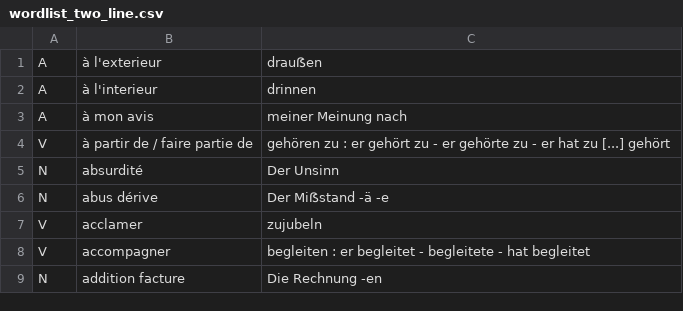
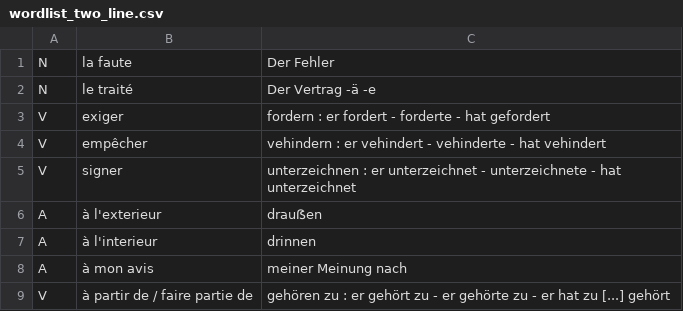
Before and after one commit to TooLoss/DicoDeutschLearnApp, a CSV file: app/src/main/res/raw/wordlist_two_line.csv, drawn as a sheet; only a part is shown; the shorter side is filled out with more unchanged rows.

```diff
--- a/app/src/main/res/raw/wordlist_two_line.csv
+++ b/app/src/main/res/raw/wordlist_two_line.csv
@@ -1 +1,6 @@
+N,la faute,Der Fehler
+N,le traité,Der Vertrag -ä -e
+V,exiger,fordern : er fordert - forderte - hat gefordert
+V,empêcher,vehindern : er vehindert - vehinderte - hat vehindert
+V,signer,unterzeichnen : er unterzeichnet - unterzeichnete - hat unterzeichnet
 A,à l'exterieur,drauẞen
```
Also changed, not shown: app/src/main/res/raw/wordlist_trainmode.csv, 4 other files.
